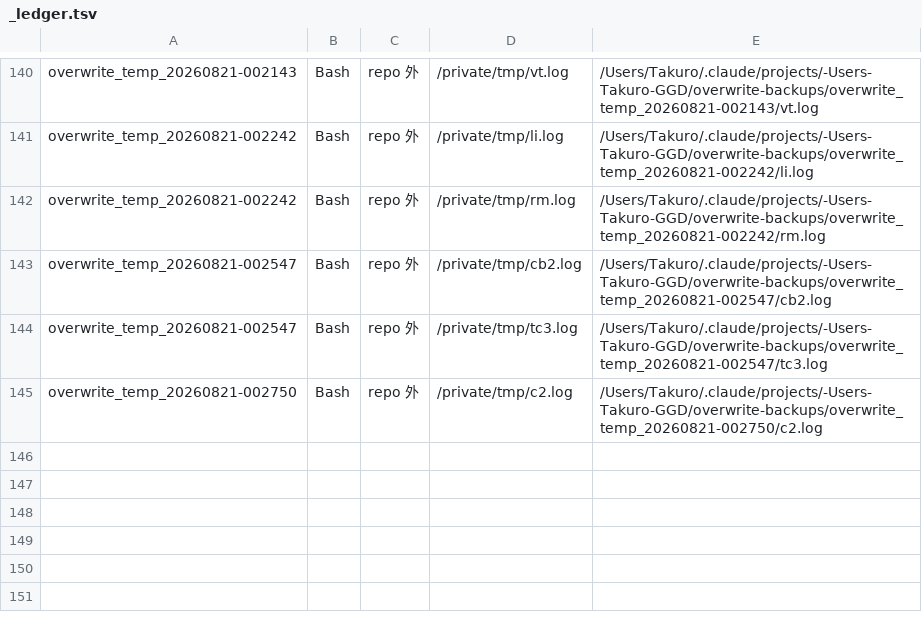
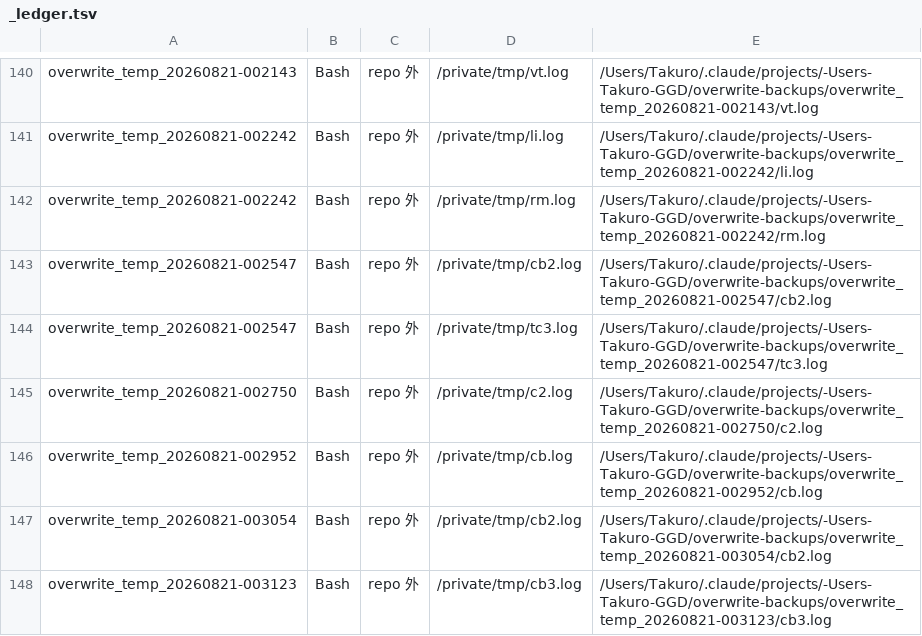
Before and after one commit to adms/GGD, a TSV file: docs/legacy/_overwrites/_ledger.tsv, drawn as a sheet; only a part is shown, gaps mark what is left out; the diff names each change by its address in the sheet, - before the commit and + after, or states it on an @@ line.

```diff
--- a/docs/legacy/_overwrites/_ledger.tsv
+++ b/docs/legacy/_overwrites/_ledger.tsv
+row 146: overwrite_temp_20260821-002952 | Bash | repo 外 | /private/tmp/cb.log | /Users/Takuro/.claude/projects/-Users-Takuro-GGD/overwrite-backups/overwrite_temp_20260821-002952/cb.log
+row 147: overwrite_temp_20260821-003054 | Bash | repo 外 | /private/tmp/cb2.log | /Users/Takuro/.claude/projects/-Users-Takuro-GGD/overwrite-backups/overwrite_temp_20260821-003054/cb2.log
+row 148: overwrite_temp_20260821-003123 | Bash | repo 外 | /private/tmp/cb3.log | /Users/Takuro/.claude/projects/-Users-Takuro-GGD/overwrite-backups/overwrite_temp_20260821-003123/cb3.log
```
Also changed, not shown: 5 other files.
